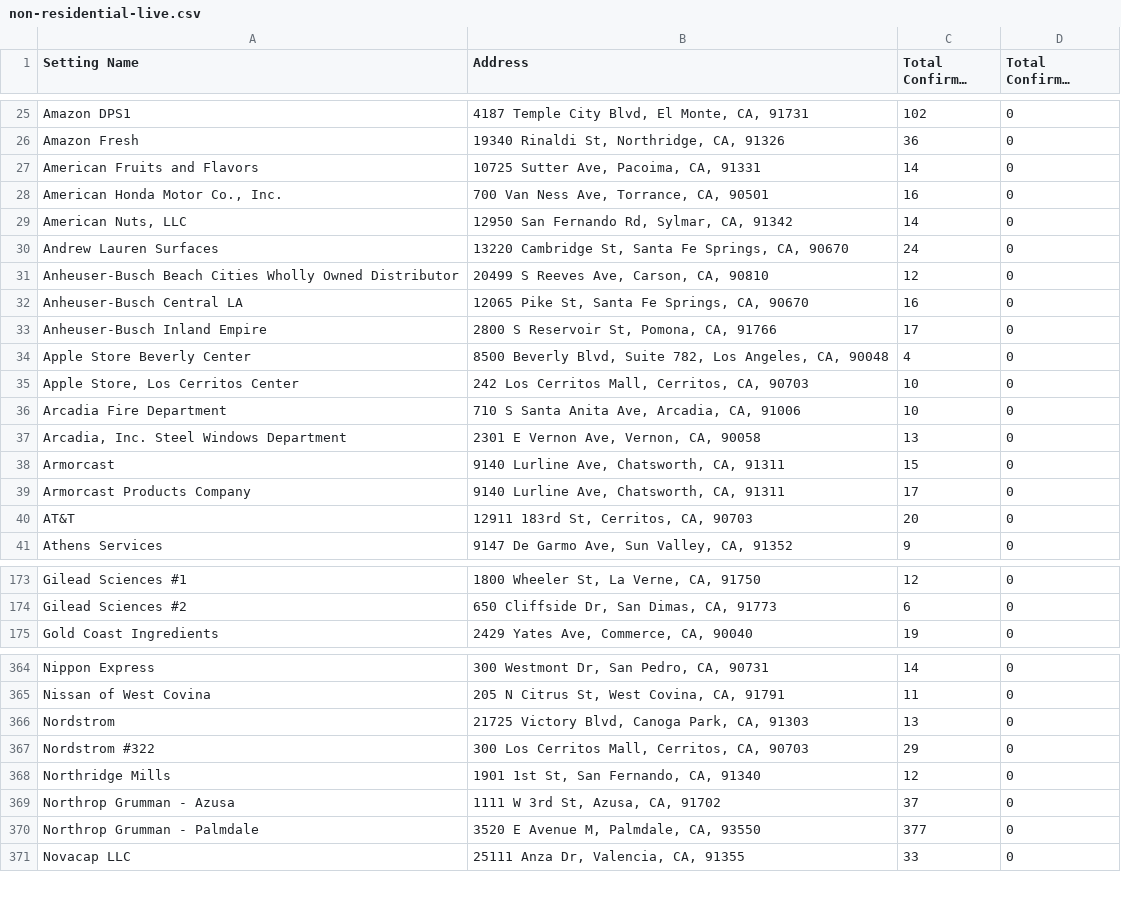
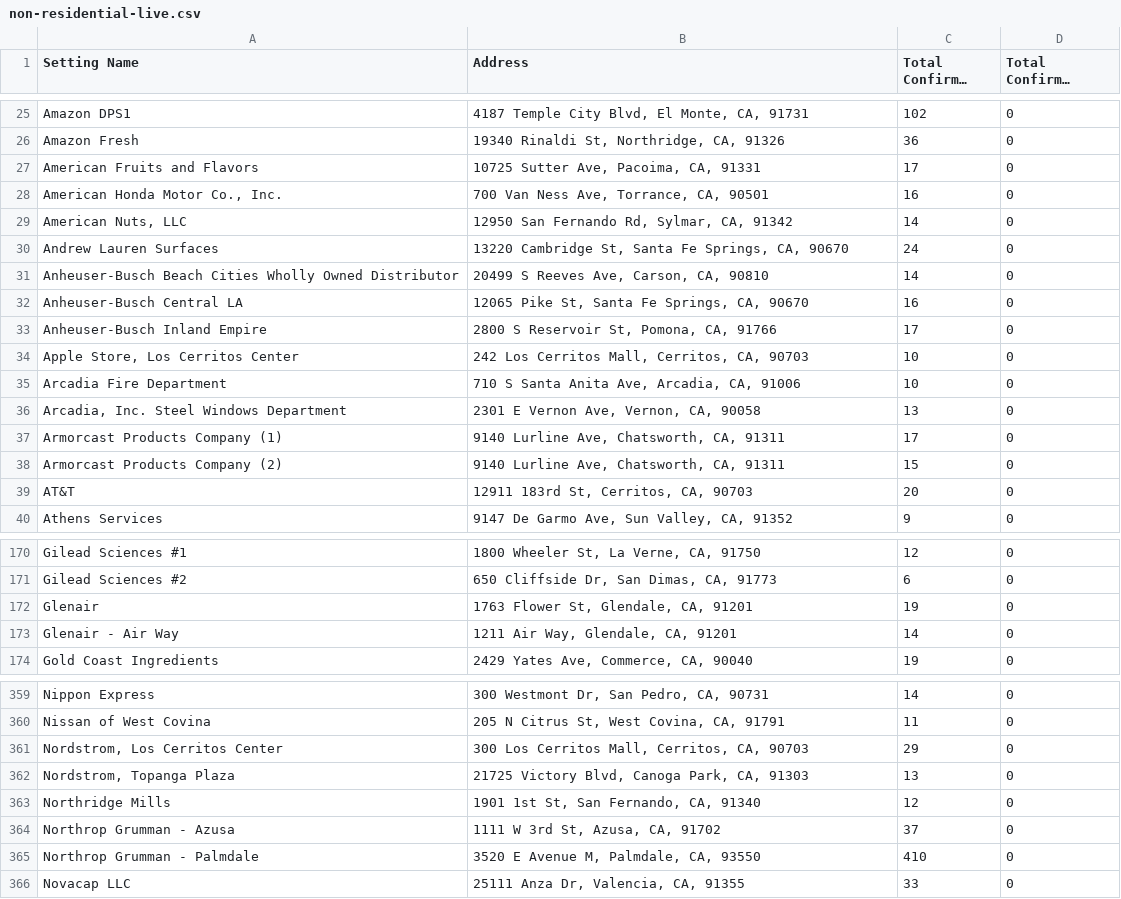
Before and after one commit to xander-hirsch/lac_covid19, a CSV file: docs/live/non-residential-live.csv, drawn as a sheet; only a part is shown, gaps mark what is left out; long unchanged cells end in …; the diff covers the shown part only.

```diff
--- a/docs/live/non-residential-live.csv
+++ b/docs/live/non-residential-live.csv
@@ -26,3 +26,3 @@ Amazon DPS1,"4187 Temple City Blvd, El Monte, CA, 91731",102,0
 Amazon Fresh,"19340 Rinaldi St, Northridge, CA, 91326",36,0
-American Fruits and Flavors,"10725 Sutter Ave, Pacoima, CA, 91331",14,0
+American Fruits and Flavors,"10725 Sutter Ave, Pacoima, CA, 91331",17,0
 "American Honda Motor Co., Inc.","700 Van Ness Ave, Torrance, CA, 90501",16,0
@@ -30,6 +30,5 @@ American Fruits and Flavors,"10725 Sutter Ave, Pacoima, CA, 91331",14,0
 Andrew Lauren Surfaces,"13220 Cambridge St, Santa Fe Springs, CA, 90670",24,0
-Anheuser-Busch Beach Cities Wholly Owned Distributor,"20499 S Reeves Ave, Carson, CA, 90810",12,0
+Anheuser-Busch Beach Cities Wholly Owned Distributor,"20499 S Reeves Ave, Carson, CA, 90810",14,0
 Anheuser-Busch Central LA,"12065 Pike St, Santa Fe Springs, CA, 90670",16,0
 Anheuser-Busch Inland Empire,"2800 S Reservoir St, Pomona, CA, 91766",17,0
-Apple Store Beverly Center,"8500 Beverly Blvd, Suite 782, Los Angeles, CA, 90048",4,0
 "Apple Store, Los Cerritos Center","242 Los Cerritos Mall, Cerritos, CA, 90703",10,0
@@ -37,4 +36,4 @@ Arcadia Fire Department,"710 S Santa Anita Ave, Arcadia, CA, 91006",10,0
 "Arcadia, Inc. Steel Windows Department","2301 E Vernon Ave, Vernon, CA, 90058",13,0
-Armorcast,"9140 Lurline Ave, Chatsworth, CA, 91311",15,0
-Armorcast Products Company,"9140 Lurline Ave, Chatsworth, CA, 91311",17,0
+Armorcast Products Company (1),"9140 Lurline Ave, Chatsworth, CA, 91311",17,0
+Armorcast Products Company (2),"9140 Lurline Ave, Chatsworth, CA, 91311",15,0
 AT&T,"12911 183rd St, Cerritos, CA, 90703",20,0
@@ -174,2 +171,4 @@ Gilead Sciences #1,"1800 Wheeler St, La Verne, CA, 91750",12,0
 Gilead Sciences #2,"650 Cliffside Dr, San Dimas, CA, 91773",6,0
+Glenair,"1763 Flower St, Glendale, CA, 91201",19,0
+Glenair - Air Way,"1211 Air Way, Glendale, CA, 91201",14,0
 Gold Coast Ingredients,"2429 Yates Ave, Commerce, CA, 90040",19,0
@@ -365,7 +360,7 @@ Nippon Express,"300 Westmont Dr, San Pedro, CA, 90731",14,0
 Nissan of West Covina,"205 N Citrus St, West Covina, CA, 91791",11,0
-Nordstrom,"21725 Victory Blvd, Canoga Park, CA, 91303",13,0
-Nordstrom #322,"300 Los Cerritos Mall, Cerritos, CA, 90703",29,0
+"Nordstrom, Los Cerritos Center","300 Los Cerritos Mall, Cerritos, CA, 90703",29,0
+"Nordstrom, Topanga Plaza","21725 Victory Blvd, Canoga Park, CA, 91303",13,0
 Northridge Mills,"1901 1st St, San Fernando, CA, 91340",12,0
 Northrop Grumman - Azusa,"1111 W 3rd St, Azusa, CA, 91702",37,0
-Northrop Grumman - Palmdale,"3520 E Avenue M, Palmdale, CA, 93550",377,0
+Northrop Grumman - Palmdale,"3520 E Avenue M, Palmdale, CA, 93550",410,0
 Novacap LLC,"25111 Anza Dr, Valencia, CA, 91355",33,0
```
Also changed, not shown: 5 added rows, 11 removed rows and 45 edited cells elsewhere in this file, docs/live/homeless-live.csv, docs/live/residential-live.csv, 9 other files.
